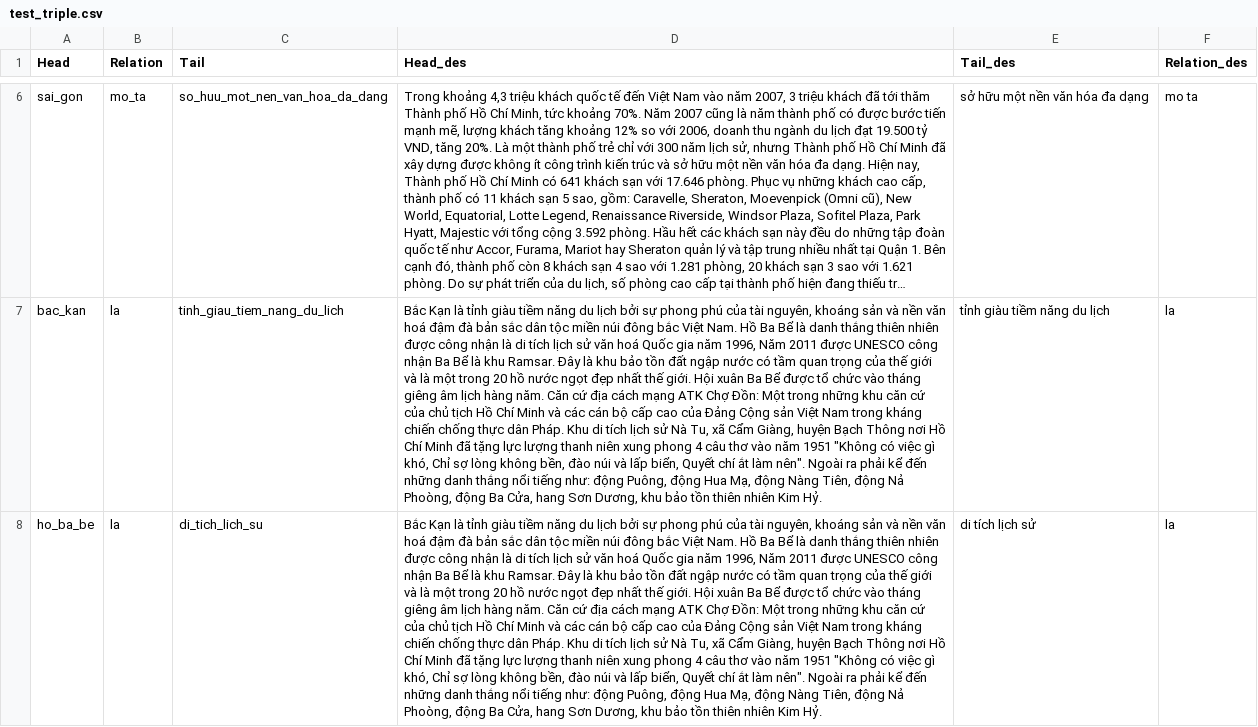
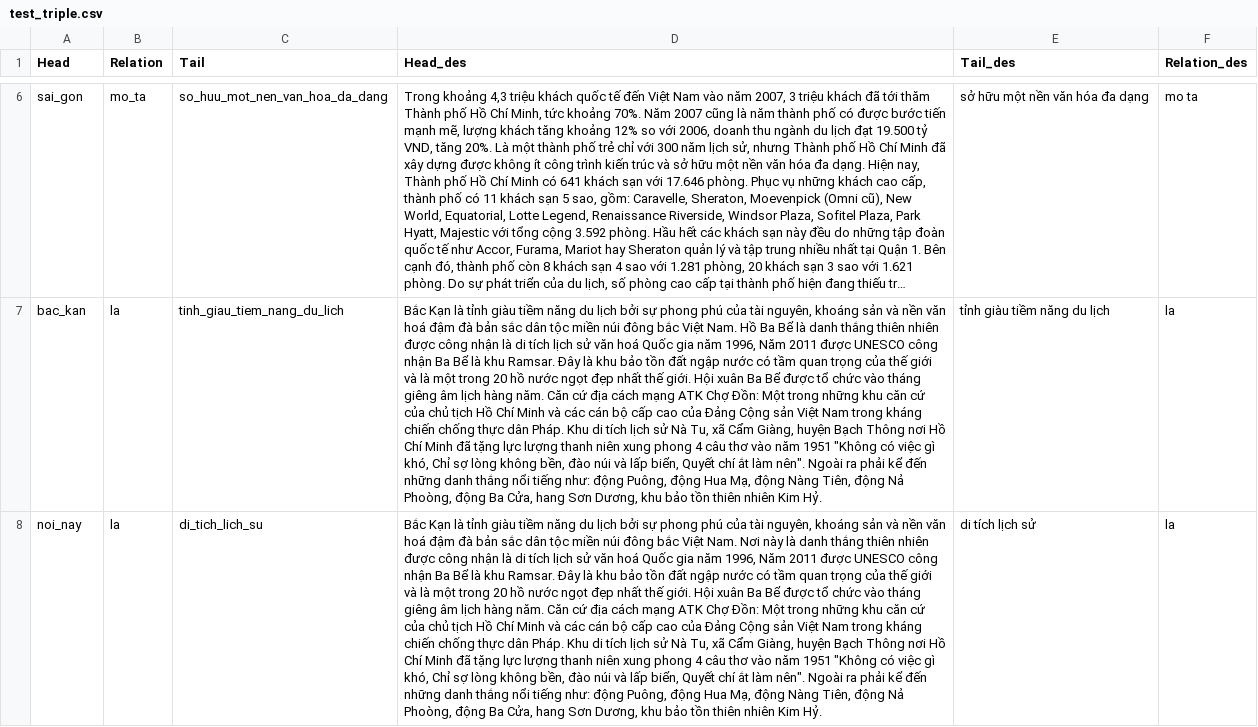
Before and after one commit to nguyencuong06/Thesis, a CSV file: data/test_triple.csv, drawn as a sheet; only a part is shown, gaps mark what is left out; long unchanged cells end in …; the diff names each change by its address in the sheet, - before the commit and + after, or states it on an @@ line.

Commit message:
Add files via upload

```diff
--- a/data/test_triple.csv
+++ b/data/test_triple.csv
-A8 (Head): ho_ba_be
+A8 (Head): noi_nay
-D8 (Head_des): …Việt Nam. Hồ Ba Bể là danh…
+D8 (Head_des): …Việt Nam. Nơi này là danh…
```
